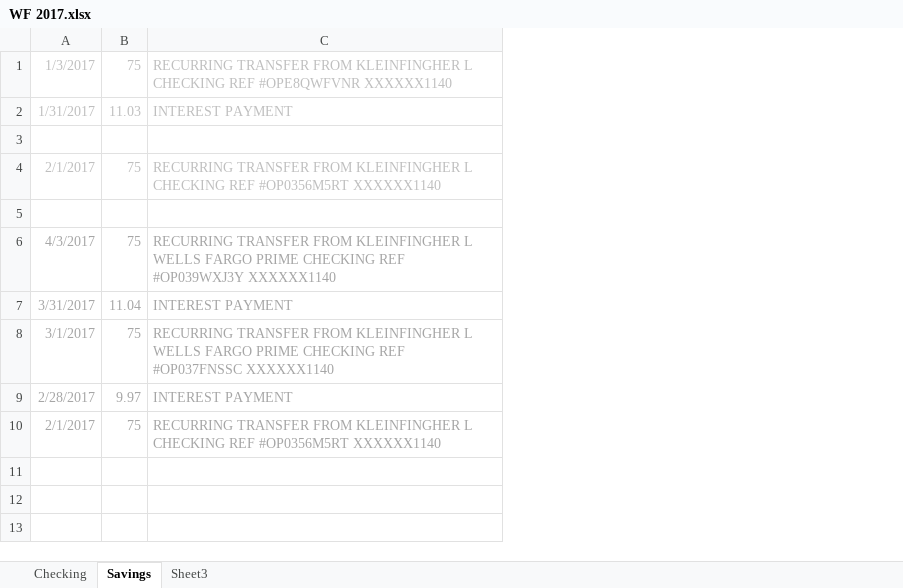
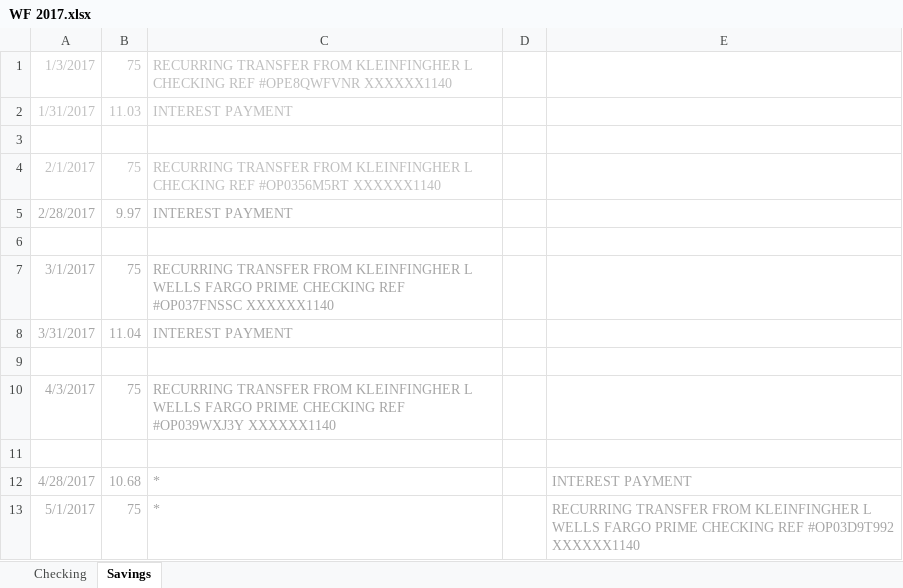
Before and after one commit to lkleinl/hello-world, an Excel workbook: WF 2017.xlsx, sheet Savings, drawn as a sheet; values as stored, in another font and other column widths than the file's, no borders; addresses are those after the commit; the diff names each change by its address in the sheet, - before the commit and + after, or states it on an @@ line.

```diff
--- a/WF 2017.xlsx (sheet Savings)
+++ b/WF 2017.xlsx (sheet Savings)
-sheet tab: Sheet3
+column D, empty
+column E, row 13: RECURRING TRANSFER FROM KLEINFINGHER L WELLS FARGO PRIME CHECKING REF #OP03D9T992 XXXXXX1140
@@ row 9 moved to row 5: 2/28/2017 @@
+row 6: (empty)
@@ row 8 moved to row 7: 3/1/2017 @@
+row 8: 3/31/2017 | 11.04 | INTEREST PAYMENT
-row 11: 3/31/2017 | 11.04 | INTEREST PAYMENT
+row 11: (empty)
+row 12: 4/28/2017 | 10.68 | * |  | INTEREST PAYMENT
-A13: 2/1/2017
+A13: 5/1/2017
-C13: RECURRING TRANSFER FROM KLEINFINGHER L CHECKING REF #OP0356M5RT XXXXXX1140
+C13: *
```
Also changed, not shown: sheet Checking, AMEX 2017.xlsx, Deudas.xlsx, 3 other files.
